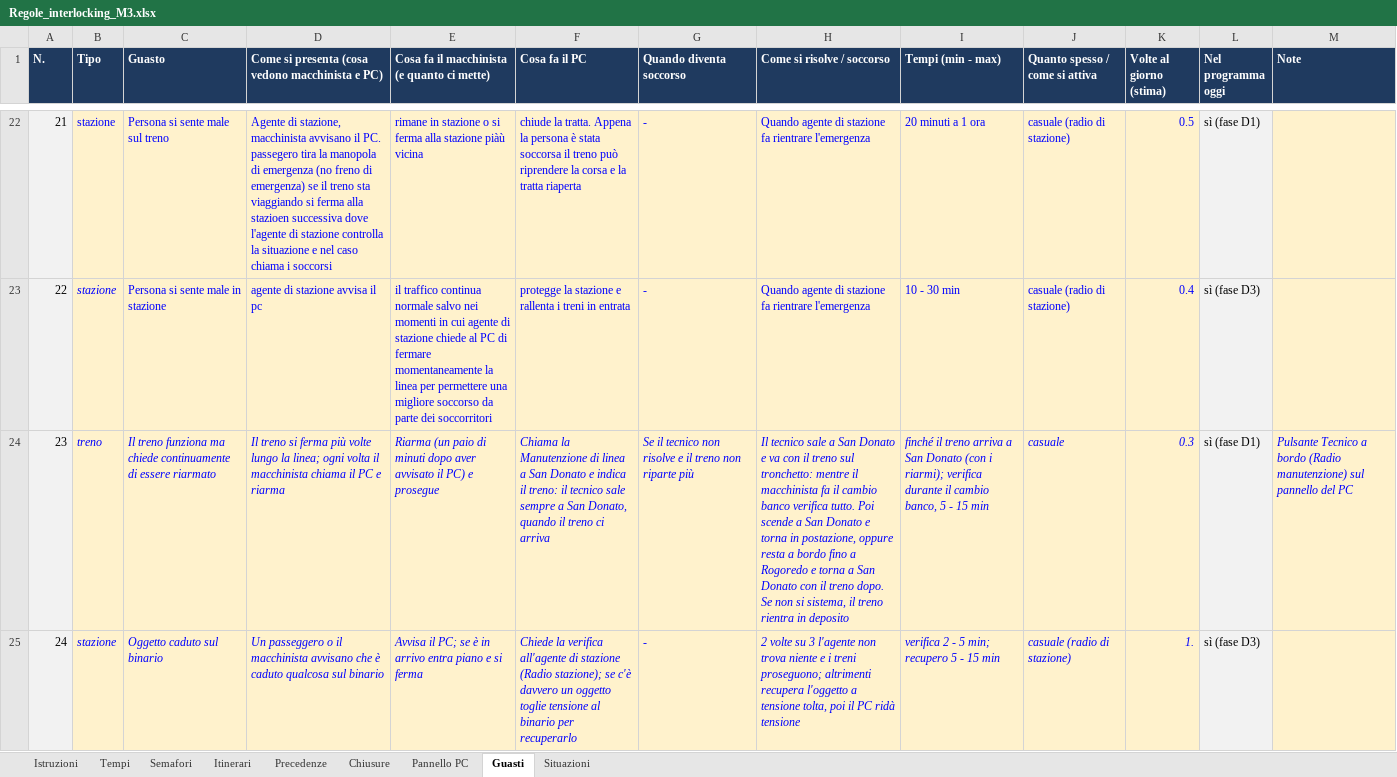
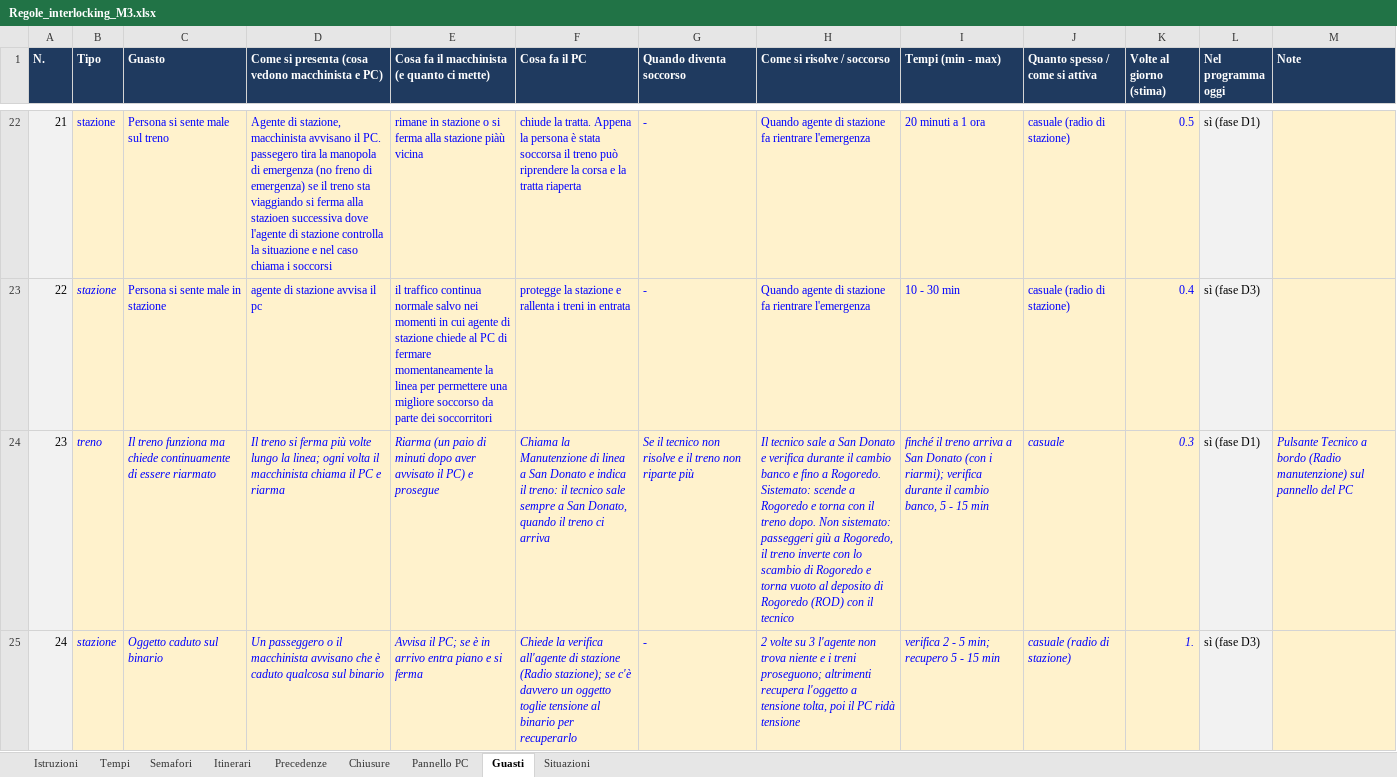
Before and after one commit to Frafire/milano-transit-live, an Excel workbook: data/Regole_interlocking_M3.xlsx, sheet Guasti, drawn as a sheet; only a part is shown, gaps mark what is left out; values as stored, in another font and other column widths than the file's, no borders; the diff covers the shown part only; the diff names each change by its address in the sheet, - before the commit and + after, or states it on an @@ line.

```diff
--- a/data/Regole_interlocking_M3.xlsx (sheet Guasti)
+++ b/data/Regole_interlocking_M3.xlsx (sheet Guasti)
-H24 (Come si risolve / soccorso): …Donato e va con il treno sul tronchetto: mentre il macchinista fa il cambio banco verifica tutto. Poi scende a San Donato e torna in postazione, oppure resta a bordo fino a Rogoredo e torna a San Donato con il treno dopo. Se non si sistema, il treno rientra in deposito
+H24 (Come si risolve / soccorso): …Donato e verifica durante il cambio banco e fino a Rogoredo. Sistemato: scende a Rogoredo e torna con il treno dopo. Non sistemato: passeggeri giù a Rogoredo, il treno inverte con lo scambio di Rogoredo e torna vuoto al deposito di Rogoredo (ROD) con il tecnico
```
Also changed, not shown: 1 added row and row numbers in column A elsewhere in this sheet, 11 other files.
